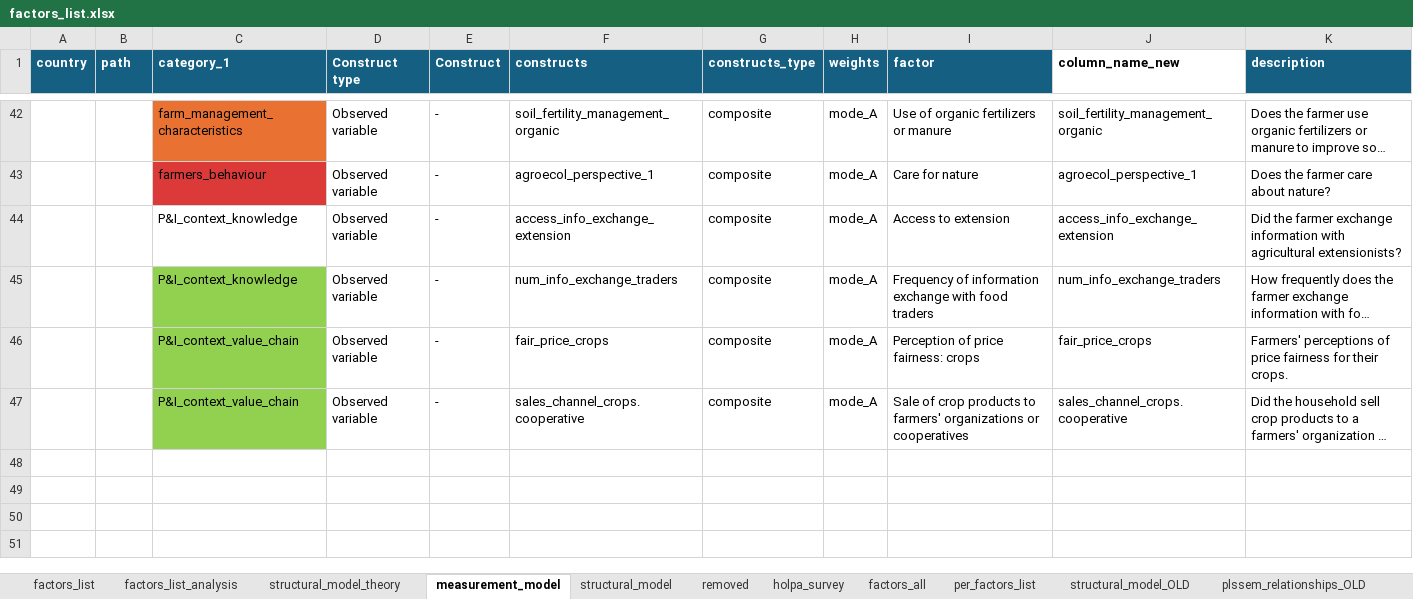
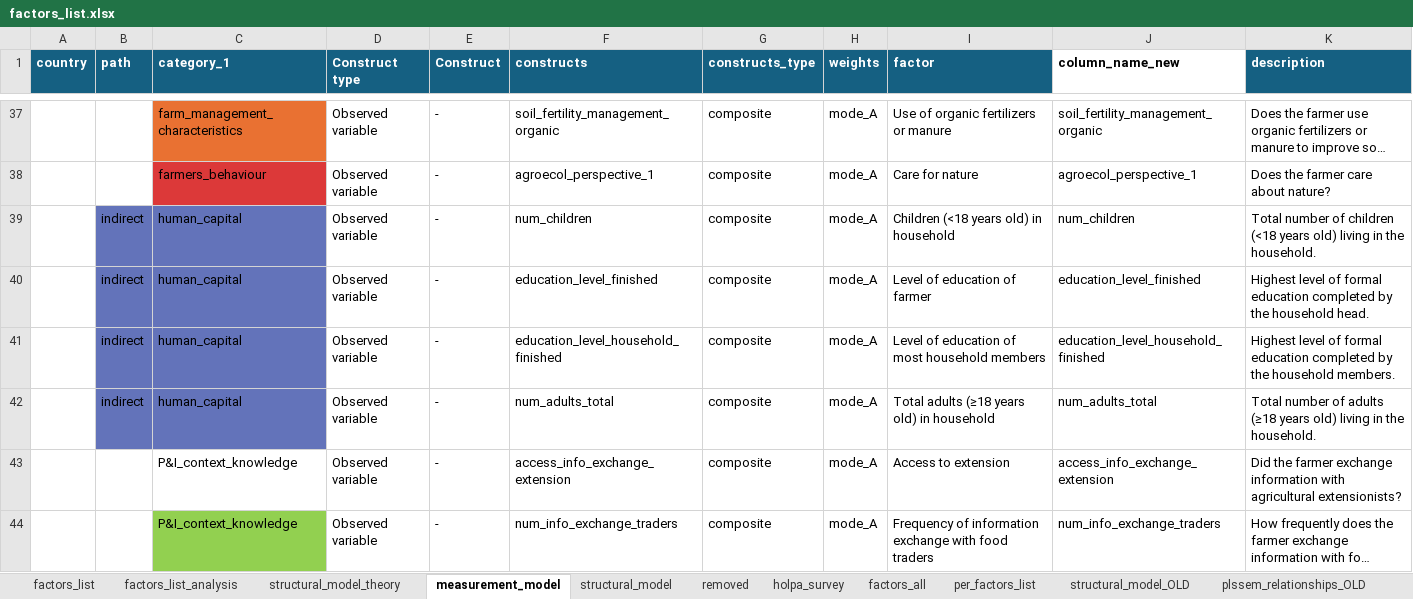
Before and after one commit to andreacsanchezb10/HOLPA_factors_influencing_adoption_dfs, an Excel workbook: factors_list.xlsx, sheet measurement_model, drawn as a sheet; only a part is shown, gaps mark what is left out; the shorter side is filled out with more unchanged rows; long unchanged cells end in …; values as stored, in another font and other column widths than the file's, no borders; table styles not drawn; the diff covers the shown part only; the diff names each change by its address in the sheet, - before the commit and + after, or states it on an @@ line.

```diff
--- a/factors_list.xlsx (sheet measurement_model)
+++ b/factors_list.xlsx (sheet measurement_model)
+row 39:  | indirect | human_capital | Observed variable | - | num_children | composite | mode_A | Children (<18 years old) in household | num_children | Total number of children (<18 years old) living in the household.
+row 40:  | indirect | human_capital | Observed variable | - | education_level_finished | composite | mode_A | Level of education of farmer | education_level_finished | Highest level of formal education completed by the household head.
+row 41:  | indirect | human_capital | Observed variable | - | education_level_household_finished | composite | mode_A | Level of education of most household members | education_level_household_finished | Highest level of formal education completed by the household members.
+row 42:  | indirect | human_capital | Observed variable | - | num_adults_total | composite | mode_A | Total adults (≥18 years old) in household | num_adults_total | Total number of adults (≥18 years old) living in the household.
```
Also changed, not shown: 1 added row and 5 removed rows elsewhere in this sheet, sheet factors_list_analysis, sheet structural_model, sheet structural_model_theory, hidden cells, 4 other files.
